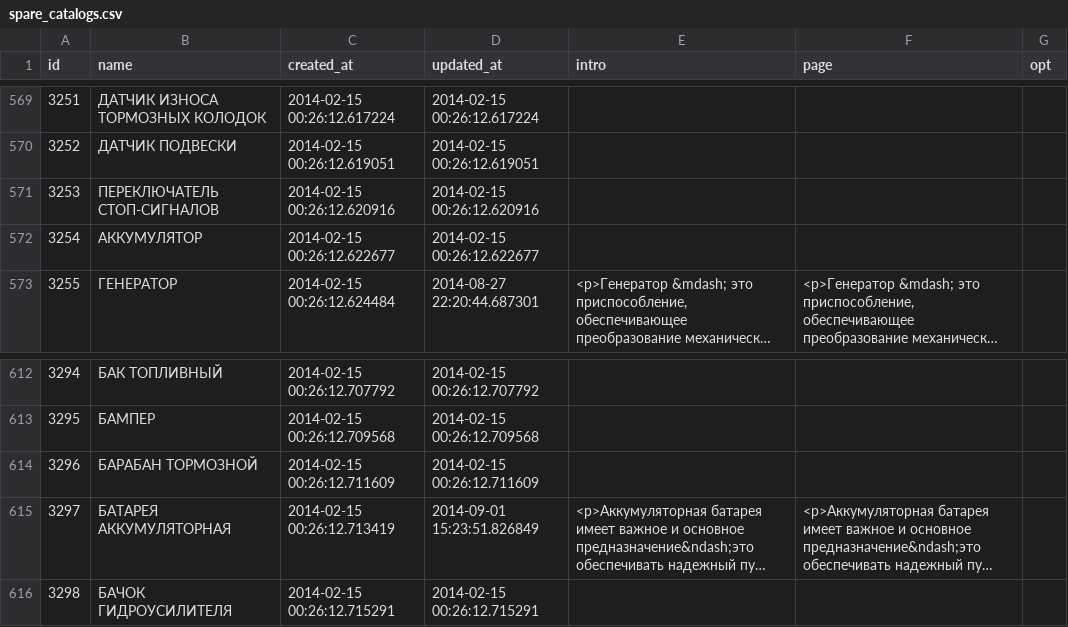
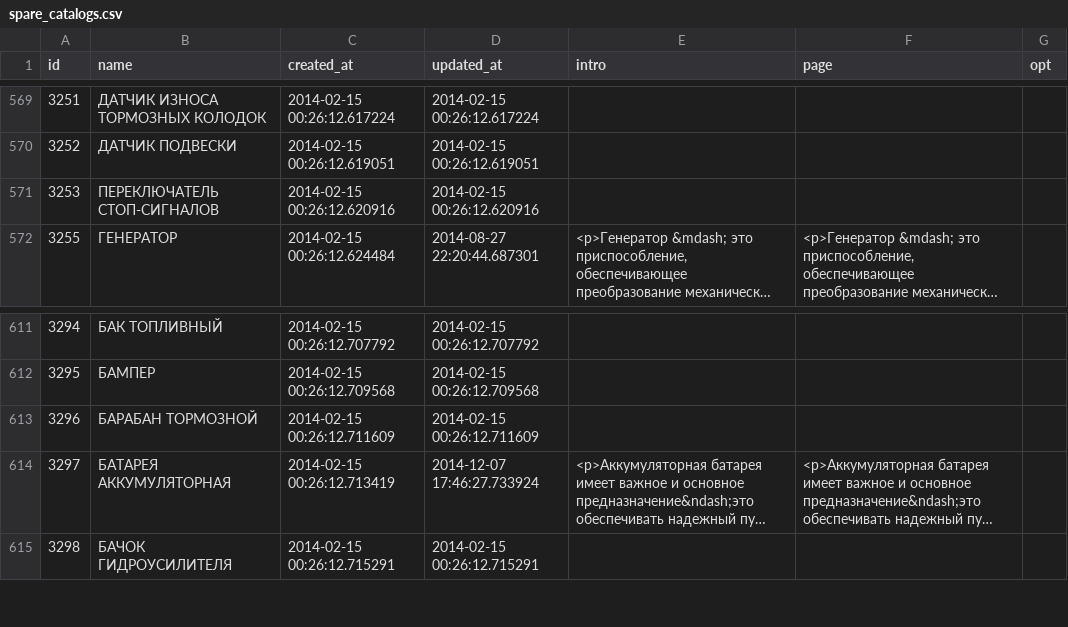
Before and after one commit to woto/yaponama_2012, a CSV file: data/spare_catalogs.csv, drawn as a sheet; only a part is shown, gaps mark what is left out; long unchanged cells end in …; removed rows and columns are numbered as before the commit, all else as after; the diff names each change by its address in the sheet, - before the commit and + after, or states it on an @@ line.

Commit message:
data

```diff
--- a/data/spare_catalogs.csv
+++ b/data/spare_catalogs.csv
-row 572: 3254 | АККУМУЛЯТОР | 2014-02-15 00:26:12.622677 | 2014-02-15 00:26:12.622677
-D614 (updated_at): 2014-09-01 15:23:51.826849
+D614 (updated_at): 2014-12-07 17:46:27.733924
```
Also changed, not shown: data/spare_catalog_tokens.csv, 1 other file.
